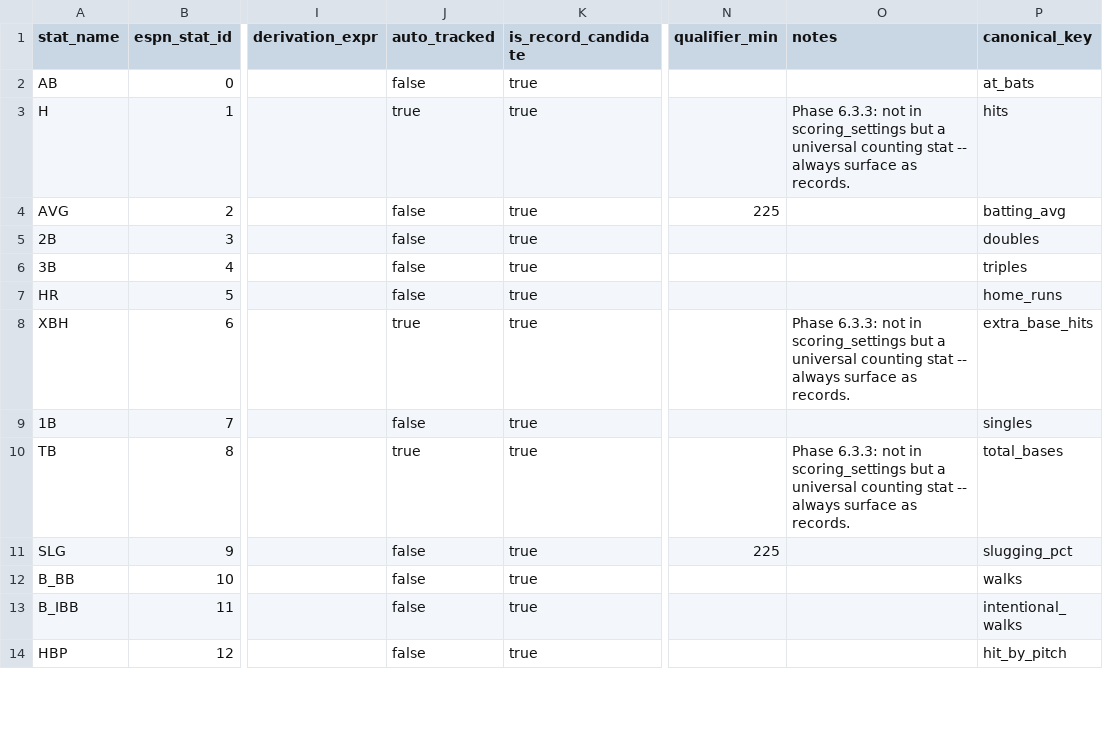
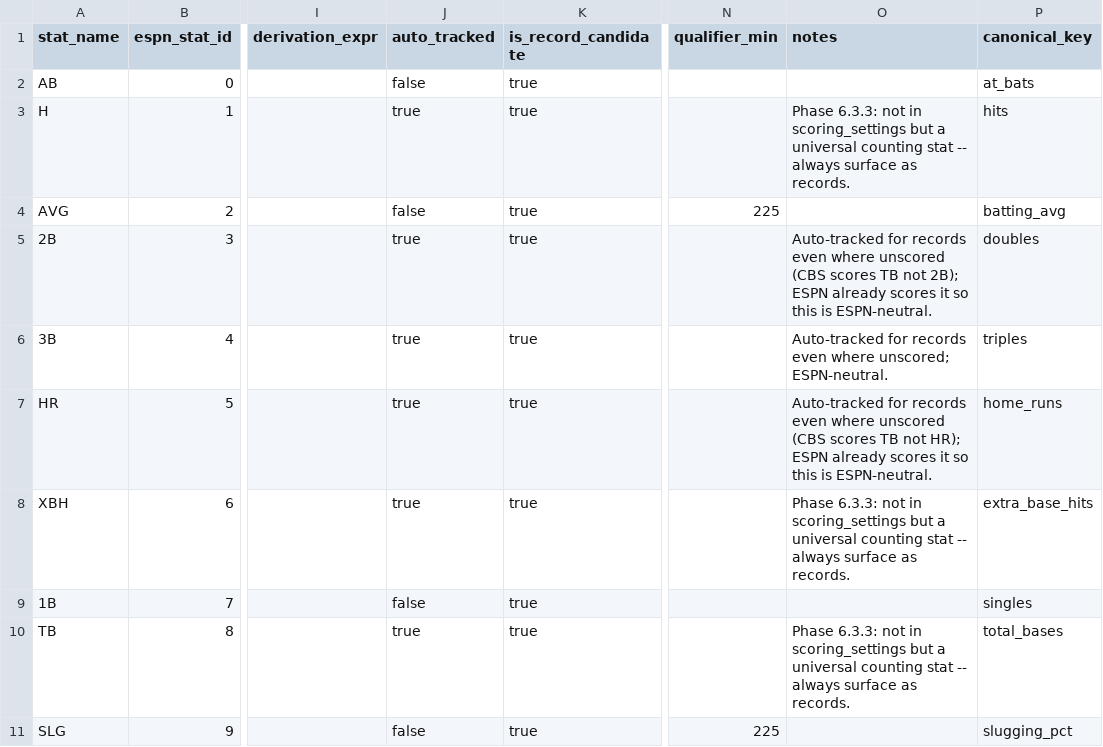
Before and after one commit to KyleDawson24/fantasy-league-almanac, a CSV file: dbt_league/seeds/stat_classification.csv, drawn as a sheet; only a part is shown, gaps mark what is left out; the shorter side is filled out with more unchanged rows; the diff names each change by its address in the sheet, - before the commit and + after, or states it on an @@ line.

Commit message:
Records v2.1: ESPN two-scope format, active lens, HR/2B/3B auto-tracked, hyperlink fix
Kyle's round-6 rebuild toward the ESPN Records shape:
- FORMAT: mirror ESPN -- Record | [Season: Holder|Owner|Value|Year|
  Details] | gap | [All-Time Total: Holder|Owner|Value|Yrs|Details].
  Season replaces 'current season', All-Time Total replaces 'all-time'.
  Player sections lead (this league's nature), team sections follow with
  a contributors detail; Score Records on top.
- ACTIVE LENS everywhere (the 'real baseball league' mission): records
  count active-weighted production only, not rostered-total. HR record is
  now Judge's active 62 (2022), not a benched 73.
- AUTO-TRACK: HR/2B/3B set auto_tracked in stat_classification (XBH/H
  already), and plumbed HR/doubles/triples through the CBS engine + union
  fact so they're attributed + active-weightable. ESPN already scores
  these so the seed flag is ESPN-neutral (goldens gate it).
- HYPERLINK FIX: Records + team tabs now write USER_ENTERED so bref
  =HYPERLINK cells parse instead of showing as literal text.

```diff
--- a/dbt_league/seeds/stat_classification.csv
+++ b/dbt_league/seeds/stat_classification.csv
-J5:J7 (auto_tracked): false
+J5:J7 (auto_tracked): true
-O5 (notes): (empty)
+O5 (notes): Auto-tracked for records even where unscored (CBS scores TB not 2B); ESPN already scores it so this is ESPN-neutral.
-O6 (notes): (empty)
+O6 (notes): Auto-tracked for records even where unscored; ESPN-neutral.
-O7 (notes): (empty)
+O7 (notes): Auto-tracked for records even where unscored (CBS scores TB not HR); ESPN already scores it so this is ESPN-neutral.
```
Also changed, not shown: 3 other files.
